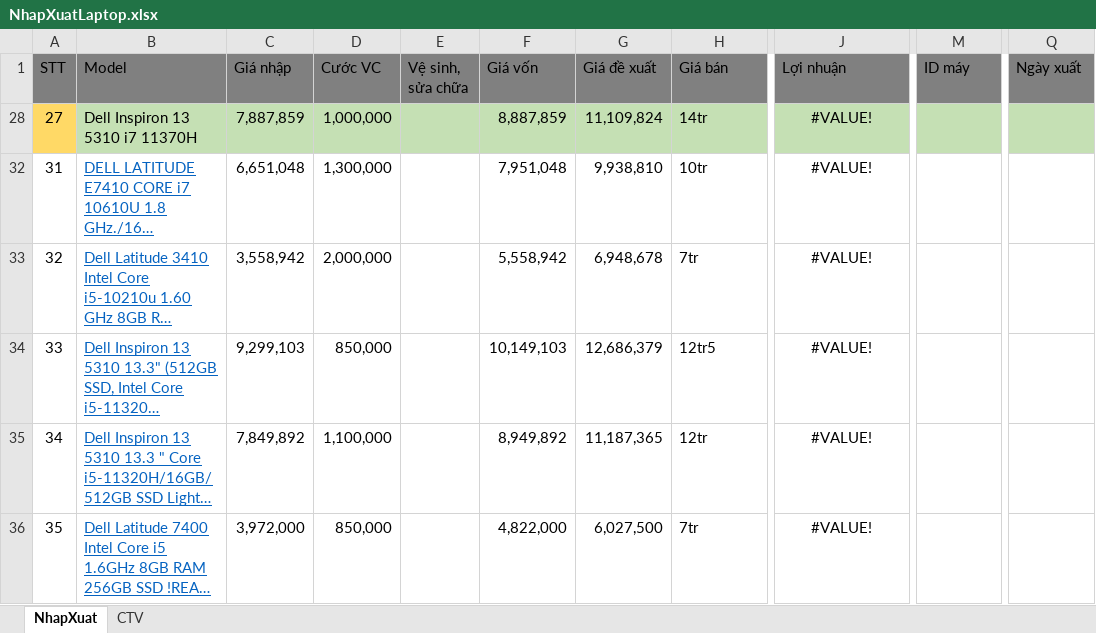
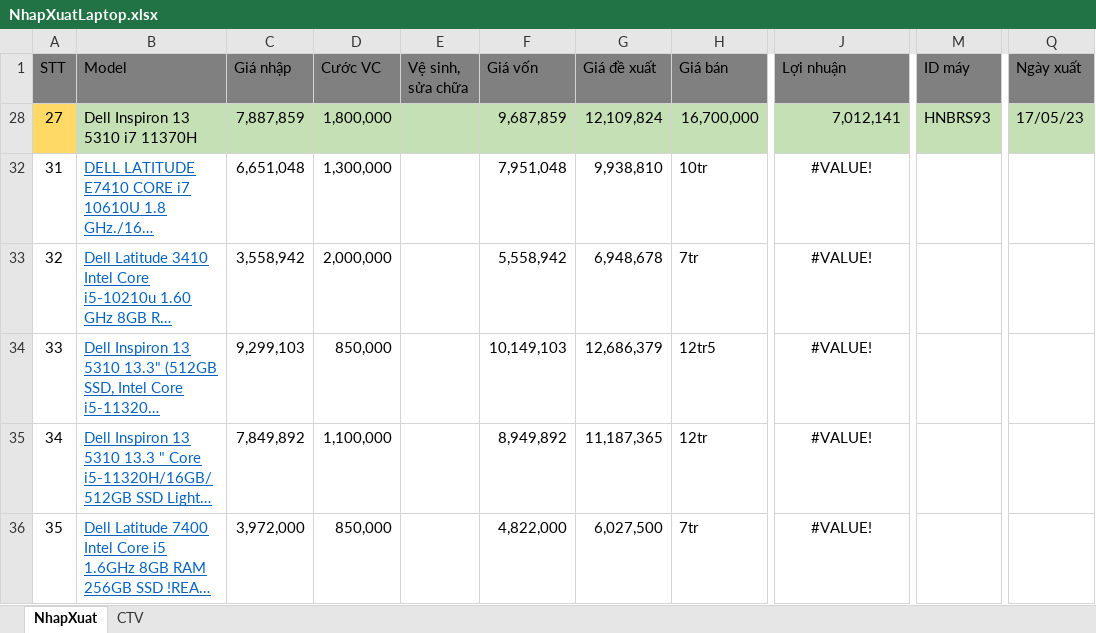
Before and after one commit to anhtuan200794/04.Private, an Excel workbook: BanLaptop/NhapXuatLaptop.xlsx, sheet NhapXuat, drawn as a sheet; only a part is shown, gaps mark what is left out; long unchanged cells end in …; values as stored, in another font and other column widths than the file's, no borders; conditional formats not drawn; the diff names each change by its address in the sheet, - before the commit and + after, or states it on an @@ line.

Commit message:
update

```diff
--- a/BanLaptop/NhapXuatLaptop.xlsx (sheet NhapXuat)
+++ b/BanLaptop/NhapXuatLaptop.xlsx (sheet NhapXuat)
-D28 (Cước VC): 1,000,000
+D28 (Cước VC): 1,800,000
-F28 (Giá vốn): 8,887,859
+F28 (Giá vốn): 9,687,859
-G28 (Giá đề xuất): 11,109,824
+G28 (Giá đề xuất): 12,109,824
-H28 (Giá bán): 14tr
+H28 (Giá bán): 16,700,000
-J28 (Lợi nhuận): #VALUE!
+J28 (Lợi nhuận): 7,012,141
-J28 alignment: center
+J28 alignment: right
-M28 (ID máy): (empty)
+M28 (ID máy): HNBRS93
-Q28 (Ngày xuất): (empty)
+Q28 (Ngày xuất): 17/05/23
```
